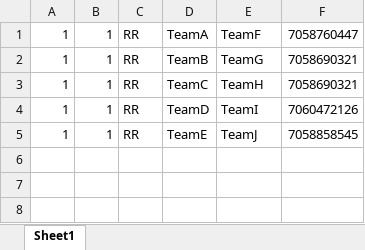
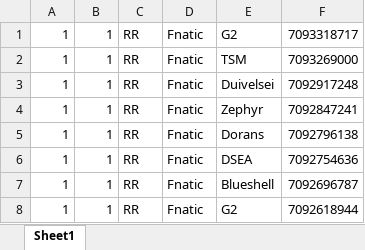
Before and after one commit to LotusHag/LoLApiVersion1, an Excel workbook: data/excel_inputs/input1.xlsx, sheet Sheet1, drawn as a sheet; values as stored, in another font and other column widths than the file's, no borders; addresses are those after the commit; the diff names each change by its address in the sheet, - before the commit and + after, or states it on an @@ line.

```diff
--- a/data/excel_inputs/input1.xlsx (sheet Sheet1)
+++ b/data/excel_inputs/input1.xlsx (sheet Sheet1)
+row 1: 1 | 1 | RR | Fnatic | G2 | 7093318717
-D2: TeamA
+D2: Fnatic
-E2: TeamF
+E2: TSM
-F2: 7058760447
+F2: 7093269000
-D3: TeamB
+D3: Fnatic
-E3: TeamG
+E3: Duivelsei
-F3: 7058690321
+F3: 7092917248
-D4: TeamC
+D4: Fnatic
-E4: TeamH
+E4: Zephyr
-F4: 7058690321
+F4: 7092847241
-D5: TeamD
+D5: Fnatic
-E5: TeamI
+E5: Dorans
-F5: 7060472126
+F5: 7092796138
+row 6: 1 | 1 | RR | Fnatic | DSEA | 7092754636
-D7: TeamE
+D7: Fnatic
-E7: TeamJ
+E7: Blueshell
-F7: 7058858545
+F7: 7092696787
+row 8: 1 | 1 | RR | Fnatic | G2 | 7092618944
```
Also changed, not shown: 1 other file.
